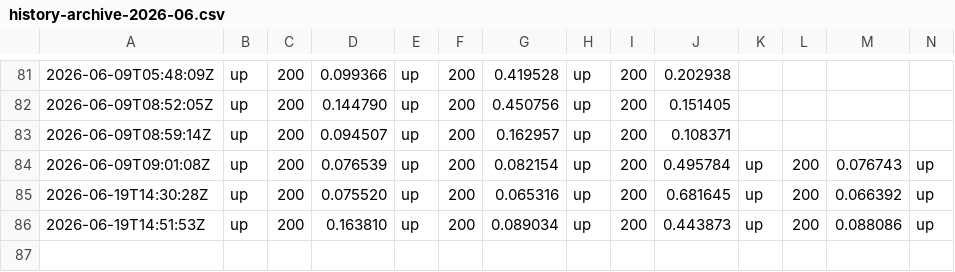
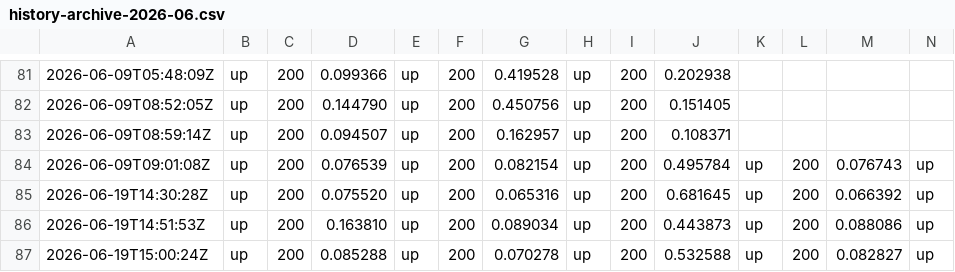
Before and after one commit to Abdelrahman-Ezzat-G/quneva-status, a CSV file: data/history-archive-2026-06.csv, drawn as a sheet; only a part is shown, gaps mark what is left out; rows hold the shown columns only; the diff names each change by its address in the sheet, - before the commit and + after, or states it on an @@ line.

```diff
--- a/data/history-archive-2026-06.csv
+++ b/data/history-archive-2026-06.csv
+row 87: 2026-06-19T15:00:24Z | up | 200 | 0.085288 | up | 200 | 0.070278 | up | 200 | 0.532588 | up | 200 | 0.082827 | up
```
Also changed, not shown: data/history.csv, 1 other file.
